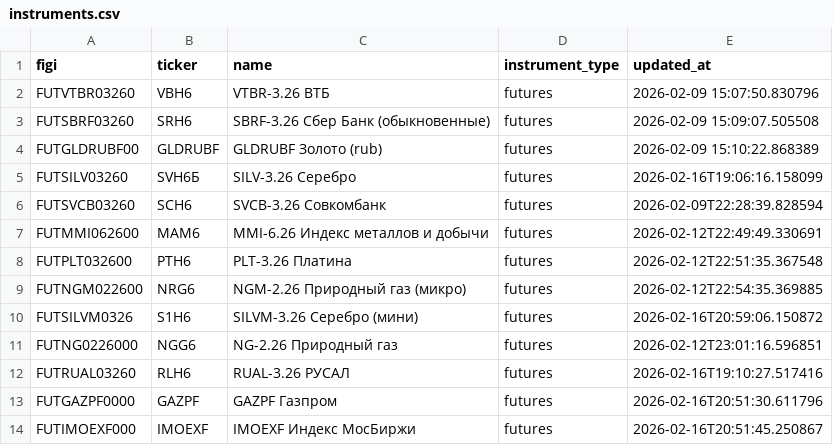
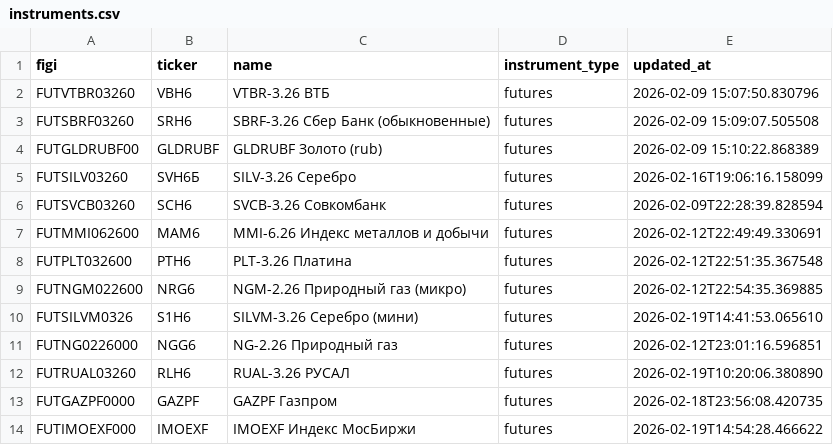
Before and after one commit to takega-hub/moex_bot, a CSV file: ml_data/instruments.csv, drawn as a sheet.

```diff
--- a/ml_data/instruments.csv
+++ b/ml_data/instruments.csv
@@ -9,6 +9,6 @@ FUTPLT032600,PTH6,PLT-3.26 Платина,futures,2026-02-12T22:51:35.367548
 FUTNGM022600,NRG6,NGM-2.26 Природный газ (микро),futures,2026-02-12T22:54:35.369885
-FUTSILVM0326,S1H6,SILVM-3.26 Серебро (мини),futures,2026-02-16T20:59:06.150872
+FUTSILVM0326,S1H6,SILVM-3.26 Серебро (мини),futures,2026-02-19T14:41:53.065610
 FUTNG0226000,NGG6,NG-2.26 Природный газ,futures,2026-02-12T23:01:16.596851
-FUTRUAL03260,RLH6,RUAL-3.26 РУСАЛ,futures,2026-02-16T19:10:27.517416
-FUTGAZPF0000,GAZPF,GAZPF Газпром,futures,2026-02-16T20:51:30.611796
-FUTIMOEXF000,IMOEXF,IMOEXF Индекс МосБиржи,futures,2026-02-16T20:51:45.250867
+FUTRUAL03260,RLH6,RUAL-3.26 РУСАЛ,futures,2026-02-19T10:20:06.380890
+FUTGAZPF0000,GAZPF,GAZPF Газпром,futures,2026-02-18T23:56:08.420735
+FUTIMOEXF000,IMOEXF,IMOEXF Индекс МосБиржи,futures,2026-02-19T14:54:28.466622
```
Also changed, not shown: 31 other files.
